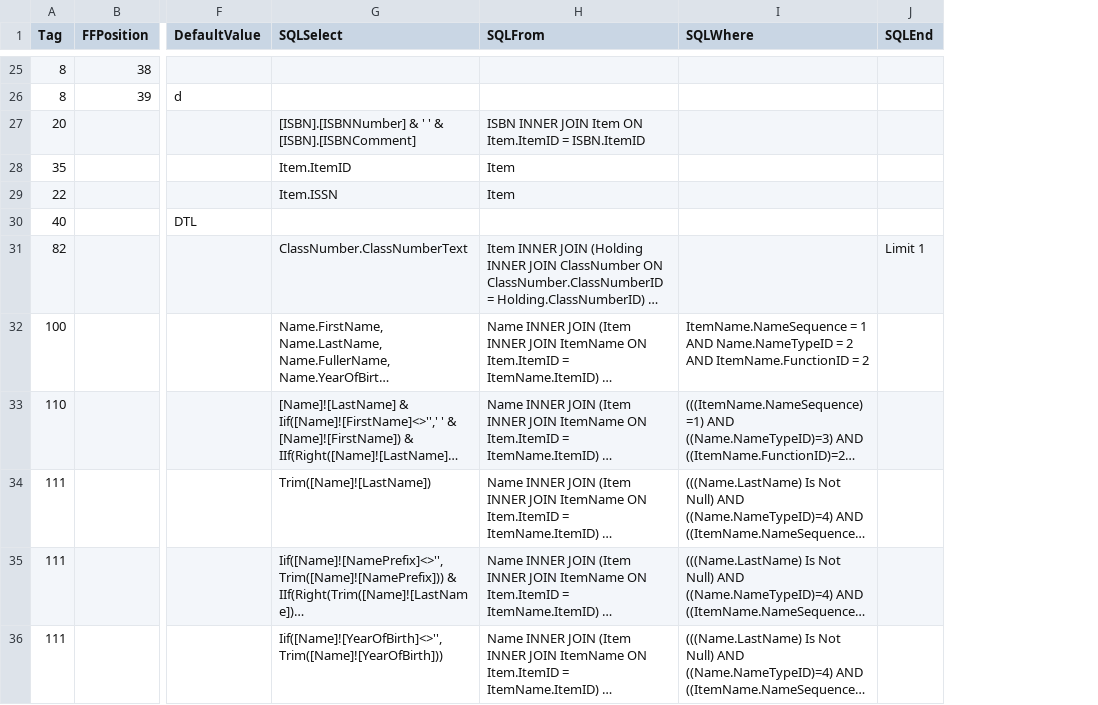
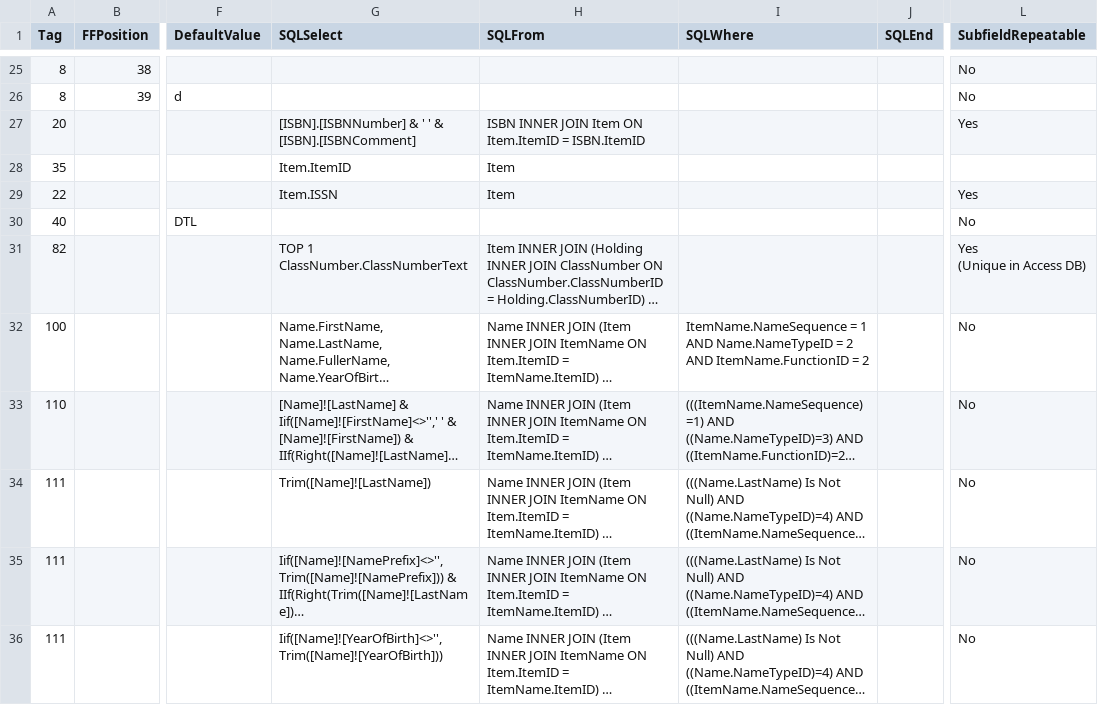
Before and after one commit to ermshiperete/access2marc, a CSV file: data_map.csv, drawn as a sheet; only a part is shown, gaps mark what is left out; long unchanged cells end in …; ↵ is a line break in a cell; the diff covers the shown part only; the diff names each change by its address in the sheet, - before the commit and + after, or states it on an @@ line.

```diff
--- a/data_map.csv
+++ b/data_map.csv
+column L (SubfieldRepeatable), rows 25-36: No | No | Yes |  | Yes | No | Yes ↵ (Unique in Access DB) | No | No | No | No | No
-G31 (SQLSelect): ClassNumber.ClassNumberText
+G31 (SQLSelect): TOP 1 ClassNumber.ClassNumberText
-J31 (SQLEnd): Limit 1
+J31 (SQLEnd): (empty)
```
Also changed, not shown: 12 edited cells elsewhere in this file, 1 other file.
